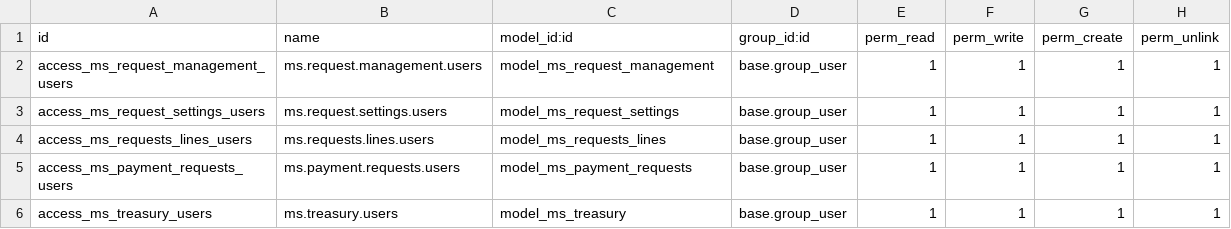
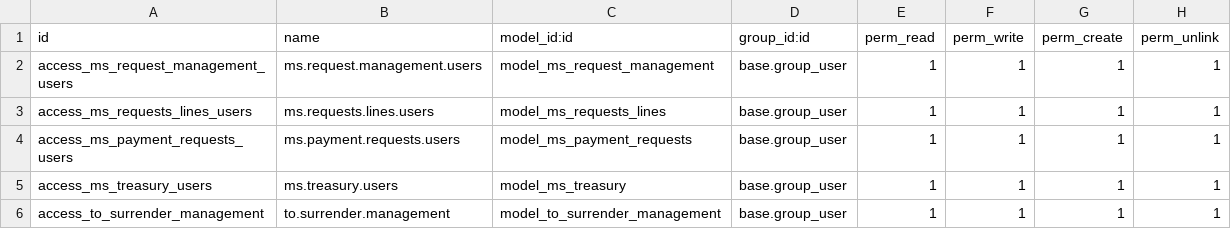
Before and after one commit to jaimemarston/ms-marston-erp, a CSV file: addons/ms_render_account_management/security/ir.model.access.csv, drawn as a sheet.

```diff
--- a/addons/ms_render_account_management/security/ir.model.access.csv
+++ b/addons/ms_render_account_management/security/ir.model.access.csv
@@ -2,3 +2,2 @@ id,name,model_id:id,group_id:id,perm_read,perm_write,perm_create,perm_unlink
 access_ms_request_management_users,ms.request.management.users,model_ms_request_management,base.group_user,1,1,1,1
-access_ms_request_settings_users,ms.request.settings.users,model_ms_request_settings,base.group_user,1,1,1,1
 access_ms_requests_lines_users,ms.requests.lines.users,model_ms_requests_lines,base.group_user,1,1,1,1
@@ -6 +5,2 @@ access_ms_payment_requests_users,ms.payment.requests.users,model_ms_payment_requ
 access_ms_treasury_users,ms.treasury.users,model_ms_treasury,base.group_user,1,1,1,1
+access_to_surrender_management,to.surrender.management,model_to_surrender_management,base.group_user,1,1,1,1
```
Also changed, not shown: addons/ms_account_system/security/ir.model.access.csv, 17 other files.
